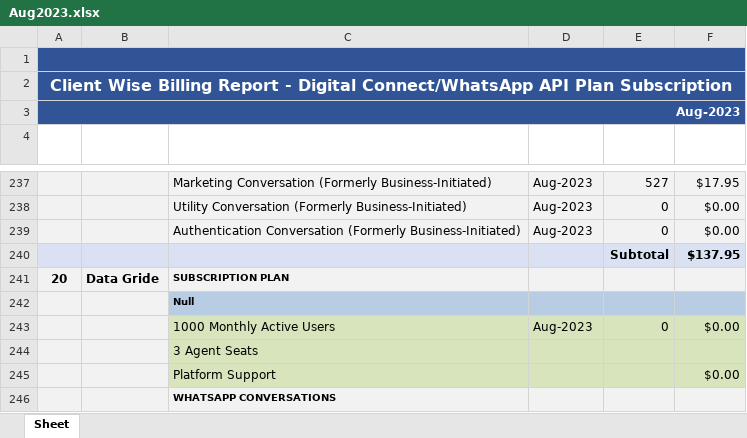
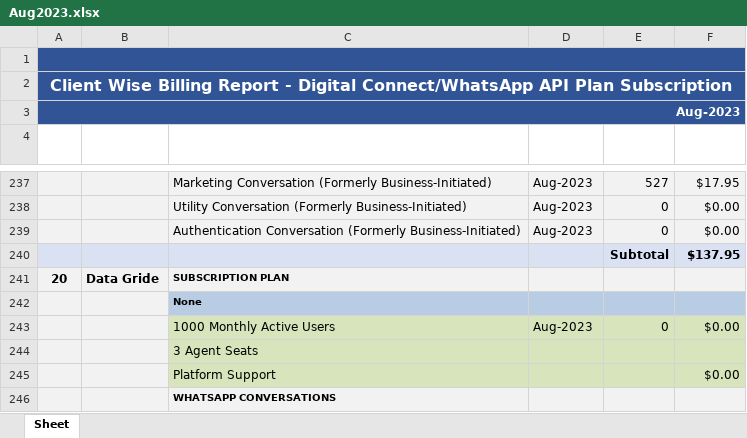
Before and after one commit to Waiz-bin-qasim/billing-meta-invoice, an Excel workbook: excel/Aug2023.xlsx, sheet Sheet, drawn as a sheet; only a part is shown, gaps mark what is left out; values as stored, in another font and other column widths than the file's, no borders; the diff names each change by its address in the sheet, - before the commit and + after, or states it on an @@ line.

```diff
--- a/excel/Aug2023.xlsx (sheet Sheet)
+++ b/excel/Aug2023.xlsx (sheet Sheet)
-C242 (ITEM): Null
+C242 (ITEM): None
```
Also changed, not shown: 12 other files.
